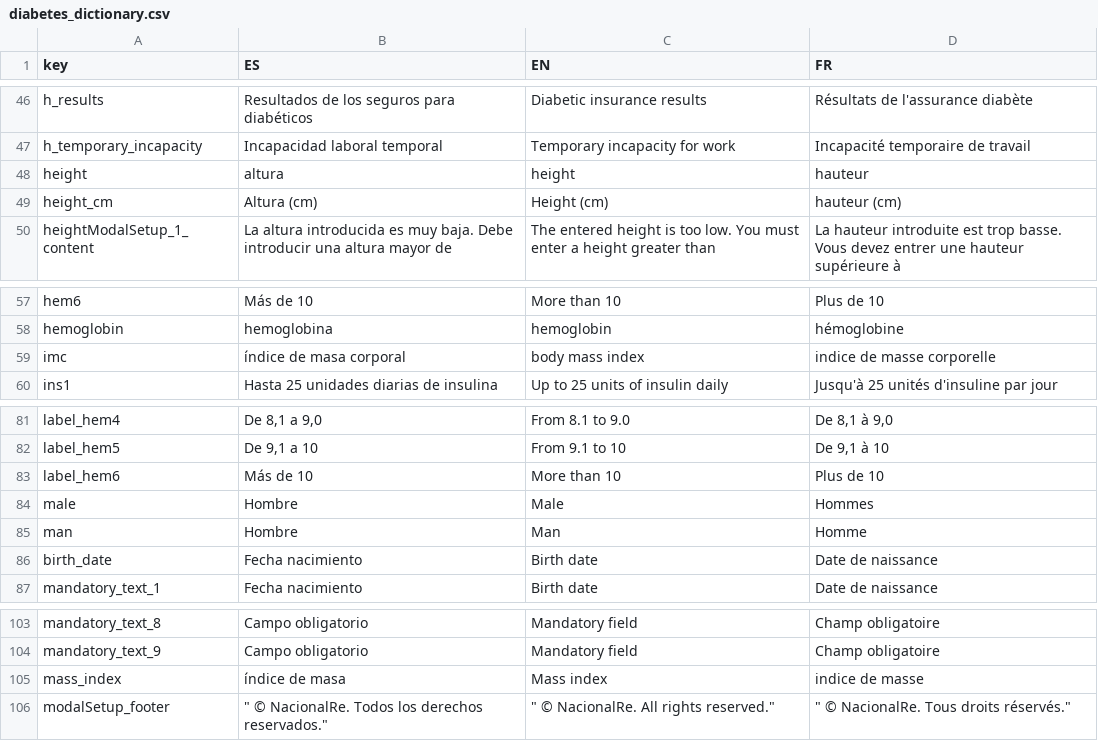
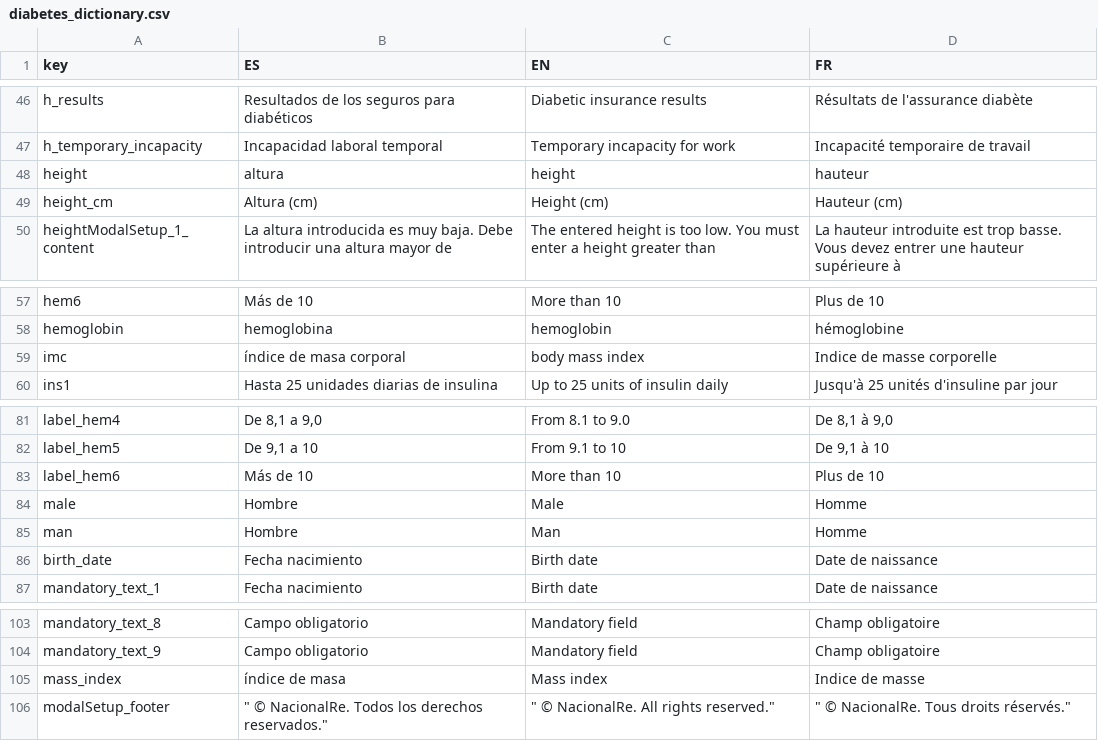
Before and after one commit to juantxocruz/webpack-diabetesNr, a CSV file: docs/diabetes_dictionary.csv, drawn as a sheet; only a part is shown, gaps mark what is left out.

Commit message:
new dictionary

```diff
--- a/docs/diabetes_dictionary.csv
+++ b/docs/diabetes_dictionary.csv
@@ -48,3 +48,3 @@ h_temporary_incapacity,Incapacidad laboral temporal,Temporary incapacity for wor
 height,altura,height,hauteur
-height_cm,Altura (cm),Height (cm),hauteur (cm)
+height_cm,Altura (cm),Height (cm),Hauteur (cm)
 heightModalSetup_1_content,La altura introducida es muy baja. Debe introducir una altura mayor de,The entered height is too low. You must enter a height greater than,La hauteur introduite est trop basse. Vous devez entrer une hauteur supérieure à
@@ -58,3 +58,3 @@ hem6,Más de 10,More than 10,Plus de 10
 hemoglobin,hemoglobina,hemoglobin,hémoglobine
-imc,índice de masa corporal,body mass index,indice de masse corporelle
+imc,índice de masa corporal,body mass index,Indice de masse corporelle
 ins1,Hasta 25 unidades diarias de insulina,Up to 25 units of insulin daily,Jusqu'à 25 unités d'insuline par jour
@@ -83,3 +83,3 @@ label_hem5,"De 9,1 a 10",From 9.1 to 10,"De 9,1 à 10"
 label_hem6,Más de 10,More than 10,Plus de 10
-male,Hombre,Male,Hommes
+male,Hombre,Male,Homme
 man,Hombre,Man,Homme
@@ -104,3 +104,3 @@ mandatory_text_8,Campo obligatorio,Mandatory field,Champ obligatoire
 mandatory_text_9,Campo obligatorio,Mandatory field,Champ obligatoire
-mass_index,índice de masa,Mass index,indice de masse
+mass_index,índice de masa,Mass index,Indice de masse
 modalSetup_footer,""" © NacionalRe. Todos los derechos reservados.""",""" © NacionalRe. All rights reserved.""",""" © NacionalRe. Tous droits réservés."""
```
Also changed, not shown: 1 other file.
